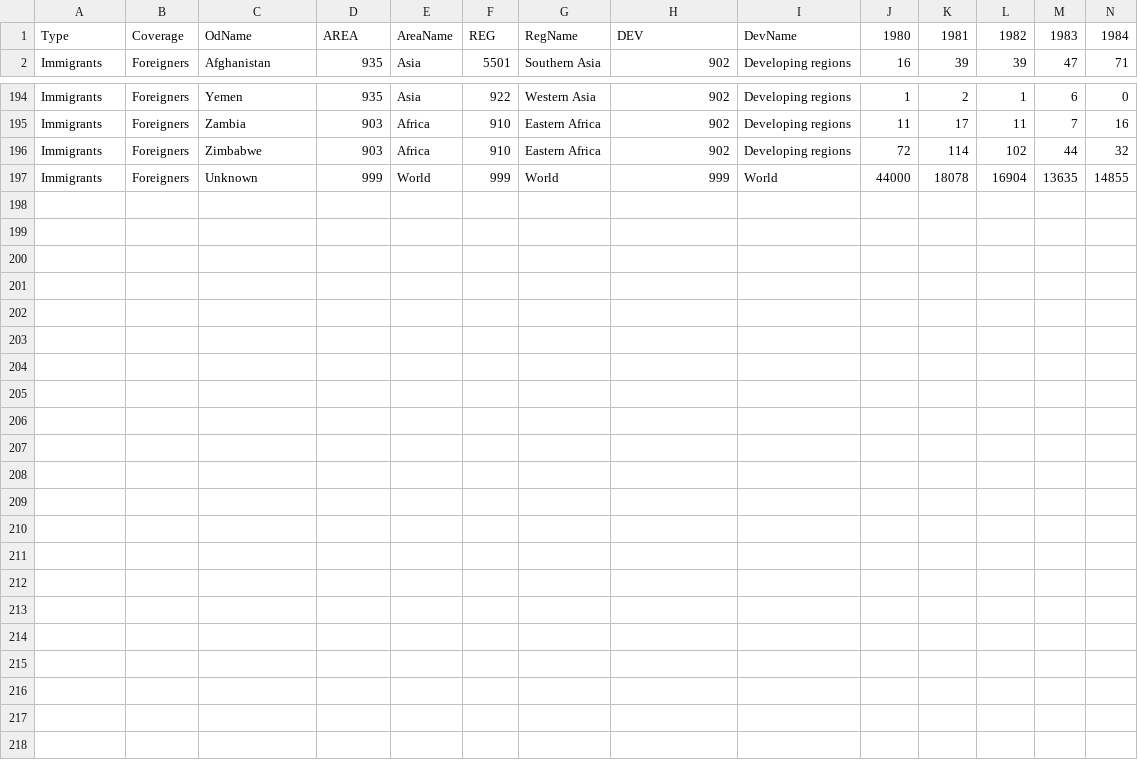
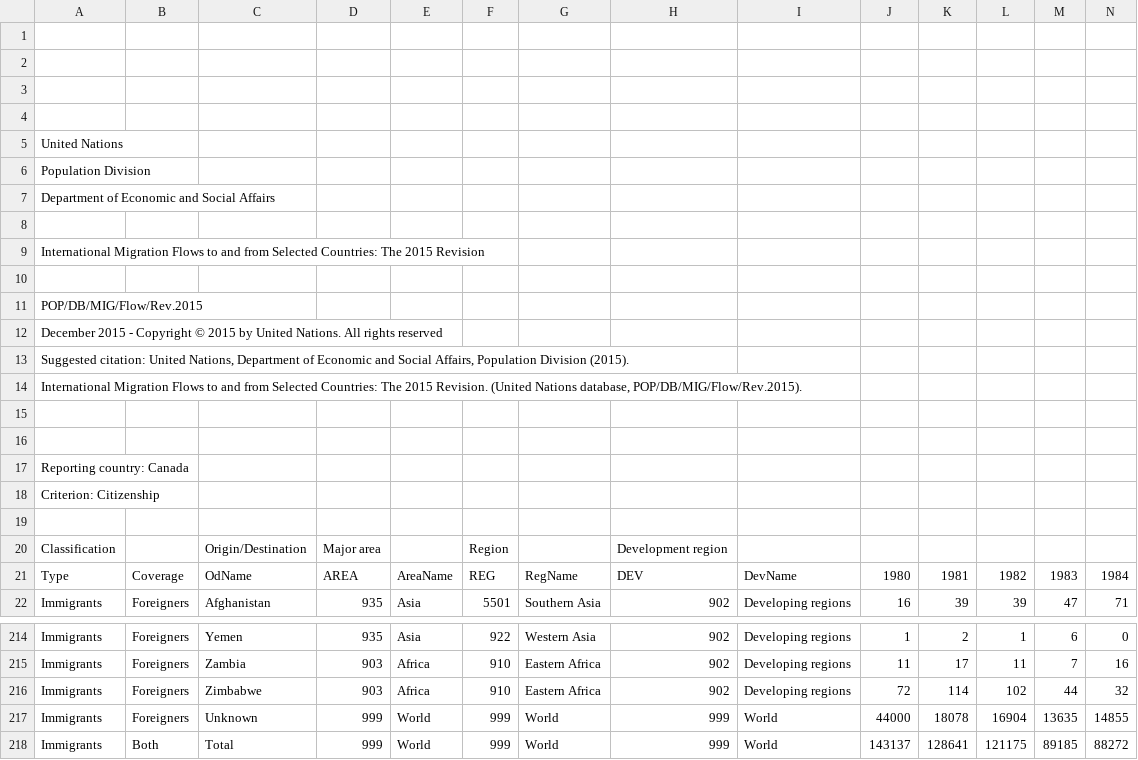
Before and after one commit to ScottyThomas/Dataset_Storage, a CSV file: Canada.csv, drawn as a sheet; only a part is shown, gaps mark what is left out; rows hold the shown columns only; the diff names each change by its address in the sheet, - before the commit and + after, or states it on an @@ line.

```diff
--- a/Canada.csv
+++ b/Canada.csv
+row 1: (empty)
+row 2: (empty)
+row 3: (empty)
+row 4: (empty)
+row 5: United Nations
+row 6: Population Division
+row 7: Department of Economic and Social Affairs
+row 8: (empty)
+row 9: International Migration Flows to and from Selected Countries: The 2015 Revision
+row 10: (empty)
+row 11: POP/DB/MIG/Flow/Rev.2015
+row 12: December 2015 - Copyright © 2015 by United Nations. All rights reserved
+row 13: Suggested citation: United Nations, Department of Economic and Social Affairs, Population Division (2015).
+row 14: International Migration Flows to and from Selected Countries: The 2015 Revision. (United Nations database, POP/DB/MIG/Flow/Rev.2015).
+row 15: (empty)
+row 16: (empty)
+row 17: Reporting country: Canada
+row 18: Criterion: Citizenship
+row 19: (empty)
+row 20: Classification |  | Origin/Destination | Major area |  | Region |  | Development region
+row 218: Immigrants | Both | Total | 999 | World | 999 | World | 999 | World | 143137 | 128641 | 121175 | 89185 | 88272
```
Also changed, not shown: 1 other file.
